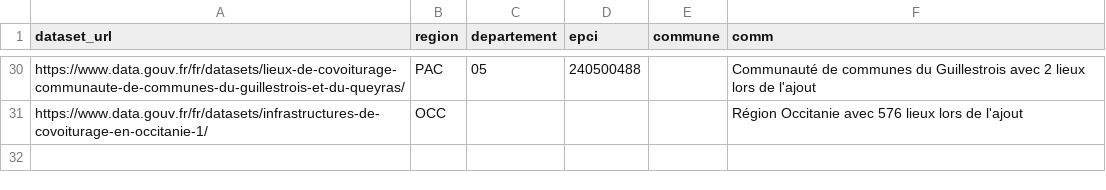
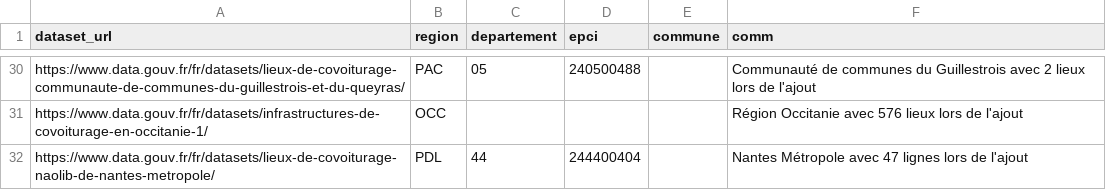
Before and after one commit to etalab/transport-base-nationale-covoiturage, a CSV file: datasets.csv, drawn as a sheet; only a part is shown, gaps mark what is left out.

Commit message:
Ajout Nantes Metropole (#277)

```diff
--- a/datasets.csv
+++ b/datasets.csv
@@ -31 +31,2 @@ https://www.data.gouv.fr/fr/datasets/lieux-de-covoiturage-communaute-de-communes
 https://www.data.gouv.fr/fr/datasets/infrastructures-de-covoiturage-en-occitanie-1/,OCC,,,,Région Occitanie avec 576 lieux lors de l'ajout
+https://www.data.gouv.fr/fr/datasets/lieux-de-covoiturage-naolib-de-nantes-metropole/,PDL,44,244400404,,Nantes Métropole avec 47 lignes lors de l'ajout
```
